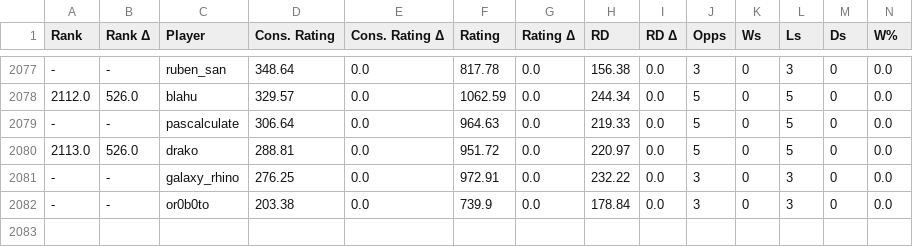
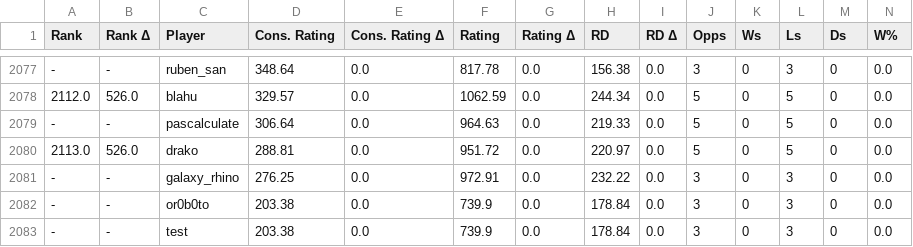
Before and after one commit to ausberg/tta_ratings_dev, a CSV file: ratings/ratings_2p.csv, drawn as a sheet; only a part is shown, gaps mark what is left out; rows hold the shown columns only; the diff names each change by its address in the sheet, - before the commit and + after, or states it on an @@ line.

Commit message:
force change

```diff
--- a/ratings/ratings_2p.csv
+++ b/ratings/ratings_2p.csv
+row 2083: - | - | test | 203.38 | 0.0 | 739.9 | 0.0 | 178.84 | 0.0 | 3 | 0 | 3 | 0 | 0.0
```
